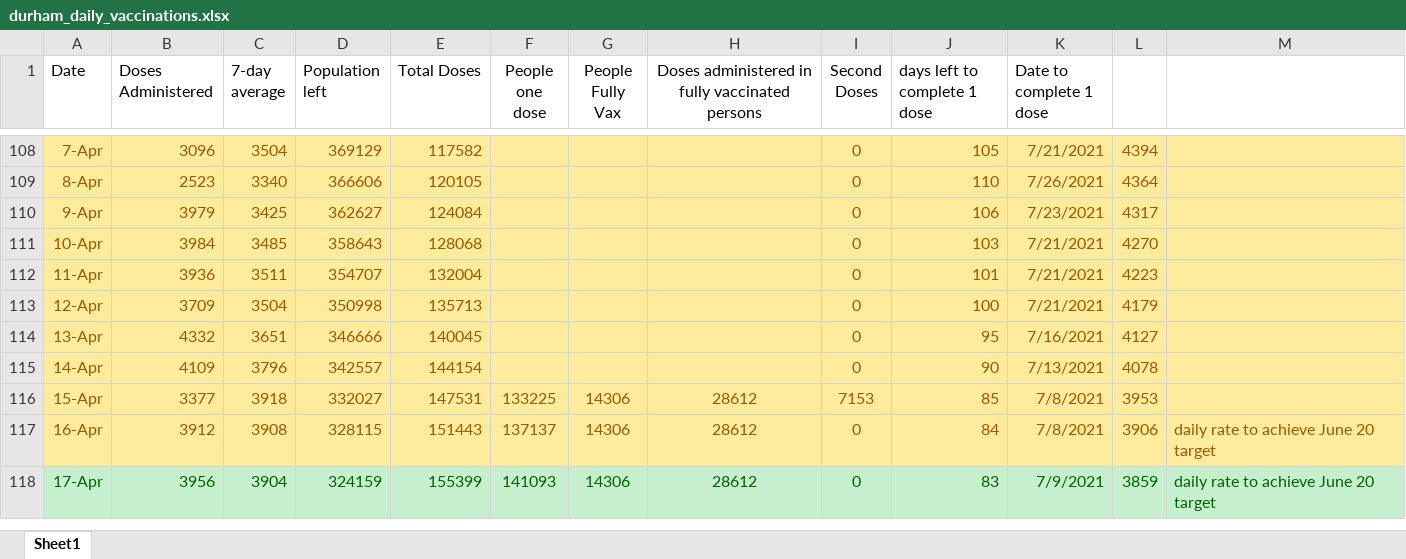
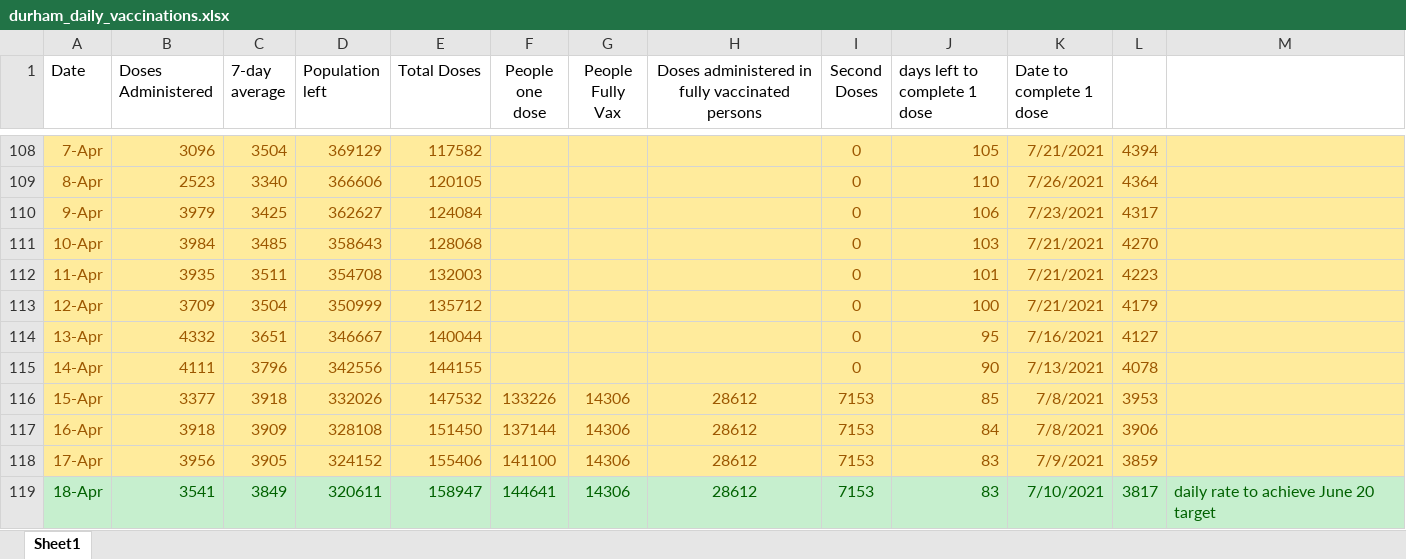
Before and after one commit to NoahCornish/durhamregionCOVID-19, an Excel workbook: durham_daily_vaccinations.xlsx, sheet Sheet1, drawn as a sheet; only a part is shown, gaps mark what is left out; values as stored, in another font and other column widths than the file's, no borders; the diff names each change by its address in the sheet, - before the commit and + after, or states it on an @@ line.

```diff
--- a/durham_daily_vaccinations.xlsx (sheet Sheet1)
+++ b/durham_daily_vaccinations.xlsx (sheet Sheet1)
-B112 (Doses Administered): 3936
+B112 (Doses Administered): 3935
-D112 (Population left): 354707
+D112 (Population left): 354708
-E112 (Total Doses): 132004
+E112 (Total Doses): 132003
-D113 (Population left): 350998
+D113 (Population left): 350999
-E113 (Total Doses): 135713
+E113 (Total Doses): 135712
-D114 (Population left): 346666
+D114 (Population left): 346667
-E114 (Total Doses): 140045
+E114 (Total Doses): 140044
-B115 (Doses Administered): 4109
+B115 (Doses Administered): 4111
-D115 (Population left): 342557
+D115 (Population left): 342556
-E115 (Total Doses): 144154
+E115 (Total Doses): 144155
-D116 (Population left): 332027
+D116 (Population left): 332026
-E116 (Total Doses): 147531
+E116 (Total Doses): 147532
-F116 (People one dose): 133225
+F116 (People one dose): 133226
-B117 (Doses Administered): 3912
+B117 (Doses Administered): 3918
-C117 (7-day average): 3908
+C117 (7-day average): 3909
-D117 (Population left): 328115
+D117 (Population left): 328108
-E117 (Total Doses): 151443
+E117 (Total Doses): 151450
-F117 (People one dose): 137137
+F117 (People one dose): 137144
-I117:I118 (Second Doses): 0
+I117:I118 (Second Doses): 7153
-M117:M118: daily rate to achieve June 20 target
+M117:M118: (empty)
-A118:M118 fill: #C6EFCE
+A118:M118 fill: #FFEB9C
-A118:L118 text colour: #006100
+A118:L118 text colour: #9C5700
-C118 (7-day average): 3904
+C118 (7-day average): 3905
-D118 (Population left): 324159
+D118 (Population left): 324152
-E118 (Total Doses): 155399
+E118 (Total Doses): 155406
-F118 (People one dose): 141093
+F118 (People one dose): 141100
+row 119: 18-Apr | 3541 | 3849 | 320611 | 158947 | 144641 | 14306 | 28612 | 7153 | 83 | 7/10/2021 | 3817 | daily rate to achieve June 20 target
```
Also changed, not shown: durham_daily_cases.xlsx, 1 other file.
